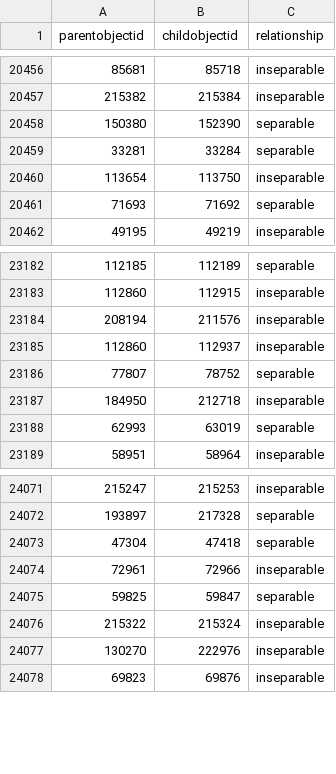
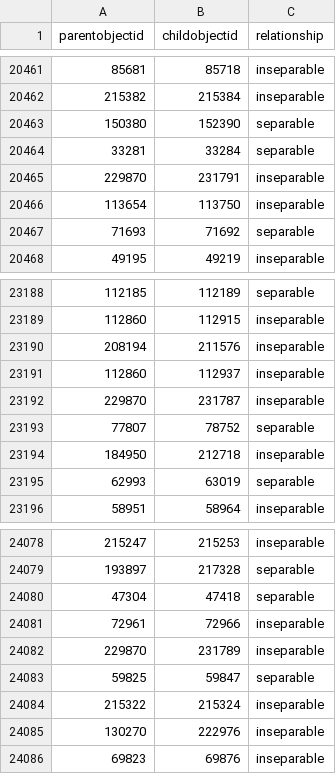
Before and after one commit to isabellajanderson/NGA_Open_Data, a CSV file: data/object_associations.csv, drawn as a sheet; only a part is shown, gaps mark what is left out; the diff covers the shown part only.

```diff
--- a/data/object_associations.csv
+++ b/data/object_associations.csv
@@ -20459,2 +20464,3 @@ parentobjectid,childobjectid,relationship
 33281,33284,separable
+229870,231791,inseparable
 113654,113750,inseparable
@@ -23185,2 +23191,3 @@ parentobjectid,childobjectid,relationship
 112860,112937,inseparable
+229870,231787,inseparable
 77807,78752,separable
@@ -24074,2 +24081,3 @@ parentobjectid,childobjectid,relationship
 72961,72966,inseparable
+229870,231789,inseparable
 59825,59847,separable
```
Also changed, not shown: 5 added rows elsewhere in this file, data/objects_historical_data.csv, data/preferred_locations.csv, 12 other files.
